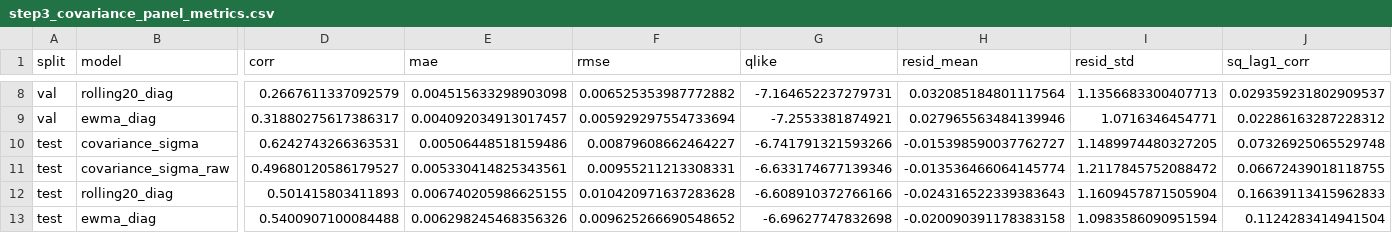
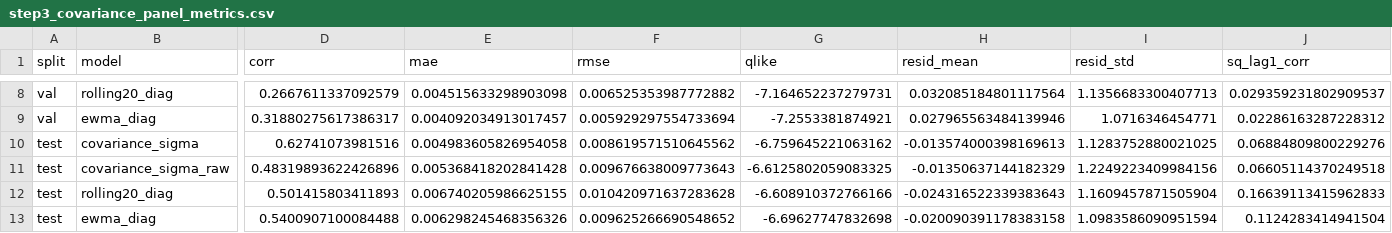
Before and after one commit to FarzanBhalara/Neural-SDE-for-market-price-of-risk-return-, a CSV file: outputs/step3_covariance_panel_metrics.csv, drawn as a sheet; only a part is shown, gaps mark what is left out; the diff covers the shown part only; the diff names each change by its address in the sheet, - before the commit and + after, or states it on an @@ line.

```diff
--- a/outputs/step3_covariance_panel_metrics.csv
+++ b/outputs/step3_covariance_panel_metrics.csv
-D10 (corr): 0.6242743266363531
+D10 (corr): 0.62741073981516
-E10 (mae): 0.00506448518159486
+E10 (mae): 0.004983605826954058
-F10 (rmse): 0.00879608662464227
+F10 (rmse): 0.008619571510645562
-G10 (qlike): -6.741791321593266
+G10 (qlike): -6.759645221063162
-H10 (resid_mean): -0.015398590037762727
+H10 (resid_mean): -0.013574000398169613
-I10 (resid_std): 1.1489974480327205
+I10 (resid_std): 1.1283752880021025
-J10 (sq_lag1_corr): 0.07326925065529748
+J10 (sq_lag1_corr): 0.06884809800229276
-D11 (corr): 0.49680120586179527
+D11 (corr): 0.48319893622426896
-E11 (mae): 0.005330414825343561
+E11 (mae): 0.005368418202841428
-F11 (rmse): 0.00955211213308331
+F11 (rmse): 0.009676638009773643
-G11 (qlike): -6.633174677139346
+G11 (qlike): -6.6125802059083325
-H11 (resid_mean): -0.013536466064145774
+H11 (resid_mean): -0.01350637144182329
-I11 (resid_std): 1.2117845752088472
+I11 (resid_std): 1.2249223409984156
-J11 (sq_lag1_corr): 0.06672439018118755
+J11 (sq_lag1_corr): 0.06605114370249518
```
Also changed, not shown: 28 edited cells elsewhere in this file, outputs/step3_covariance_asset_metrics.csv, outputs/step3_covariance_nll_metrics.csv, 25 other files.
